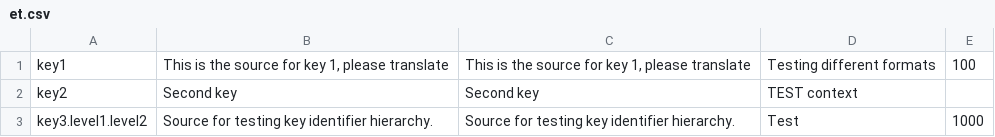
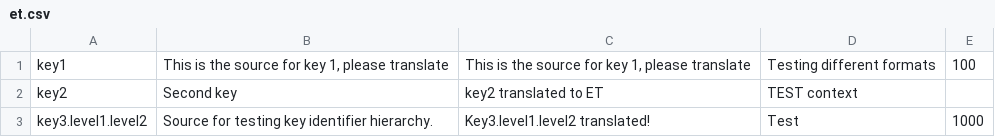
Before and after one commit to tiblu/crowdin-test, a CSV file: locales/et.csv, drawn as a sheet.

Commit message:
New translations en.csv (Estonian)

```diff
--- a/locales/et.csv
+++ b/locales/et.csv
@@ -1,3 +1,3 @@
 "key1","This is the source for key 1, please translate","This is the source for key 1, please translate","Testing different formats","100",""
-"key2","Second key","Second key","TEST context","",""
-"key3.level1.level2","Source for testing key identifier hierarchy.","Source for testing key identifier hierarchy.","Test","1000",""
+"key2","Second key","key2 translated to ET","TEST context","",""
+"key3.level1.level2","Source for testing key identifier hierarchy.","Key3.level1.level2 translated!","Test","1000",""
```
